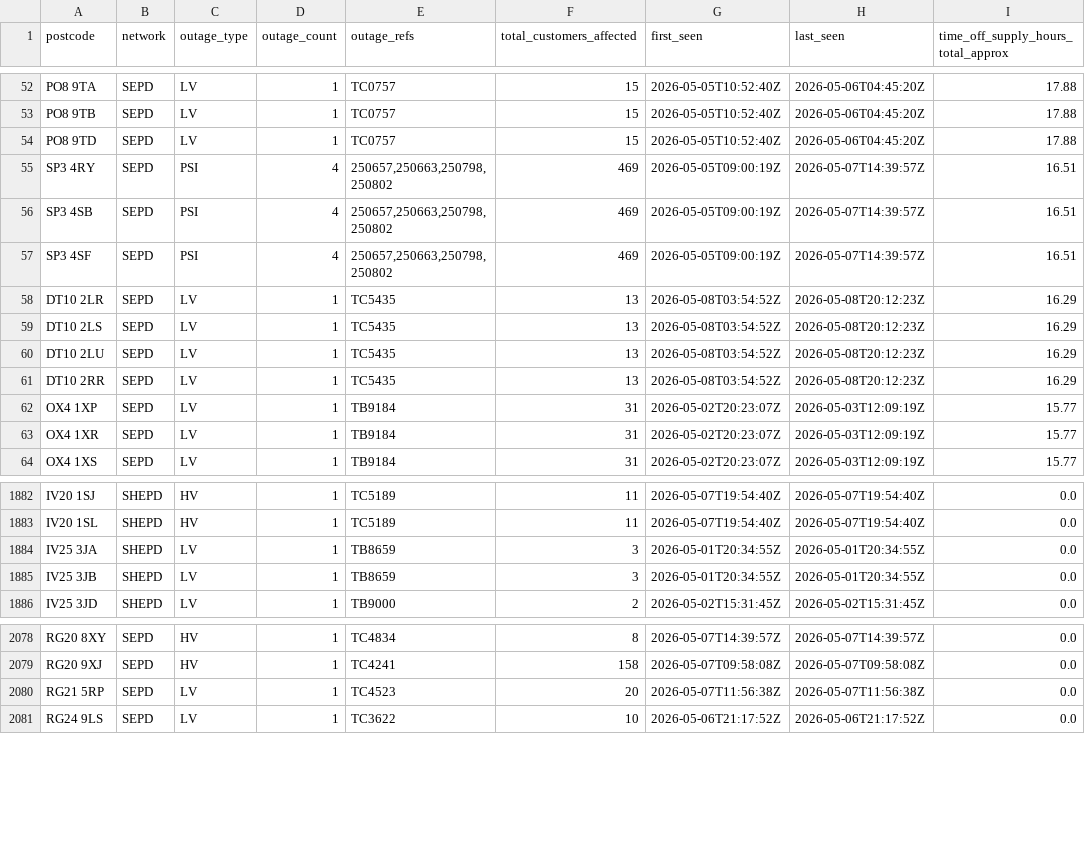
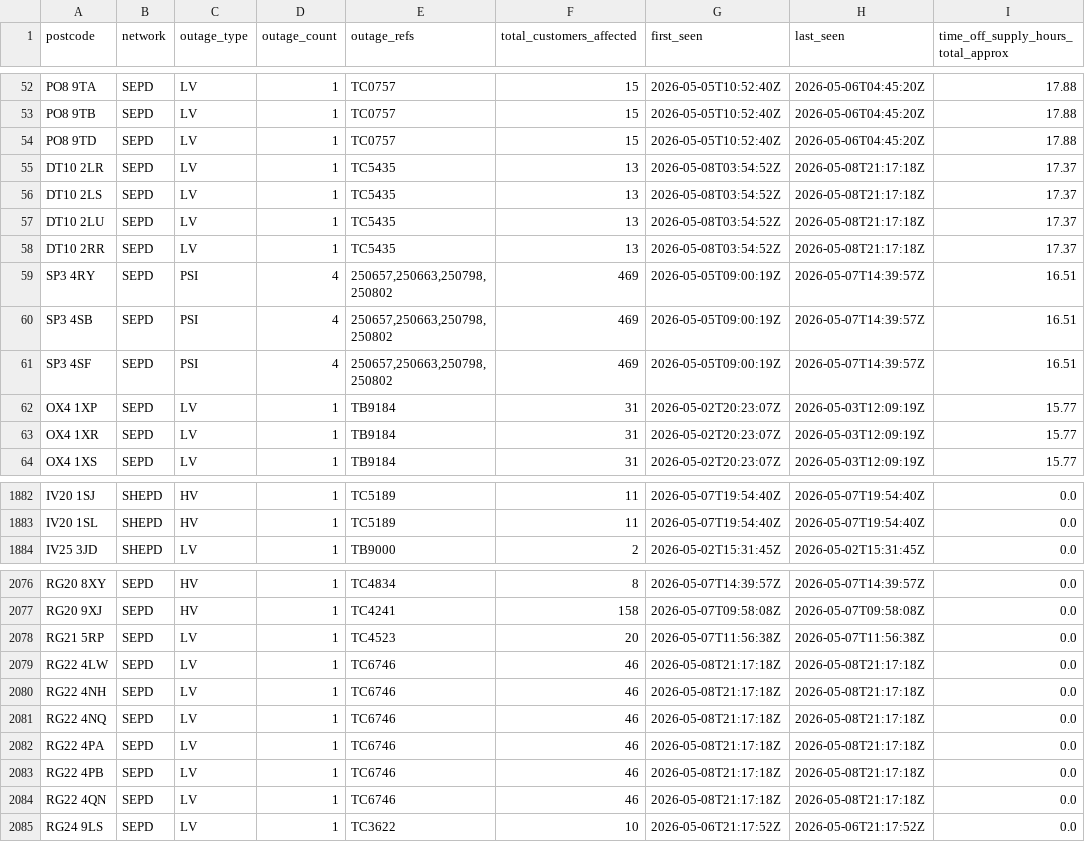
Before and after one commit to hatch-sse/powercuts-mvp, a CSV file: data/exports/postcodes_2026-05-01_to_2026-05-08.csv, drawn as a sheet; only a part is shown, gaps mark what is left out; removed rows and columns are numbered as before the commit, all else as after; the diff names each change by its address in the sheet, - before the commit and + after, or states it on an @@ line.

```diff
--- a/data/exports/postcodes_2026-05-01_to_2026-05-08.csv
+++ b/data/exports/postcodes_2026-05-01_to_2026-05-08.csv
+row 55: DT10 2LR | SEPD | LV | 1 | TC5435 | 13 | 2026-05-08T03:54:52Z | 2026-05-08T21:17:18Z | 17.37
+row 56: DT10 2LS | SEPD | LV | 1 | TC5435 | 13 | 2026-05-08T03:54:52Z | 2026-05-08T21:17:18Z | 17.37
+row 57: DT10 2LU | SEPD | LV | 1 | TC5435 | 13 | 2026-05-08T03:54:52Z | 2026-05-08T21:17:18Z | 17.37
+row 58: DT10 2RR | SEPD | LV | 1 | TC5435 | 13 | 2026-05-08T03:54:52Z | 2026-05-08T21:17:18Z | 17.37
-row 58: DT10 2LR | SEPD | LV | 1 | TC5435 | 13 | 2026-05-08T03:54:52Z | 2026-05-08T20:12:23Z | 16.29
-row 59: DT10 2LS | SEPD | LV | 1 | TC5435 | 13 | 2026-05-08T03:54:52Z | 2026-05-08T20:12:23Z | 16.29
-row 60: DT10 2LU | SEPD | LV | 1 | TC5435 | 13 | 2026-05-08T03:54:52Z | 2026-05-08T20:12:23Z | 16.29
-row 61: DT10 2RR | SEPD | LV | 1 | TC5435 | 13 | 2026-05-08T03:54:52Z | 2026-05-08T20:12:23Z | 16.29
-row 1884: IV25 3JA | SHEPD | LV | 1 | TB8659 | 3 | 2026-05-01T20:34:55Z | 2026-05-01T20:34:55Z | 0.0
-row 1885: IV25 3JB | SHEPD | LV | 1 | TB8659 | 3 | 2026-05-01T20:34:55Z | 2026-05-01T20:34:55Z | 0.0
+row 2079: RG22 4LW | SEPD | LV | 1 | TC6746 | 46 | 2026-05-08T21:17:18Z | 2026-05-08T21:17:18Z | 0.0
+row 2080: RG22 4NH | SEPD | LV | 1 | TC6746 | 46 | 2026-05-08T21:17:18Z | 2026-05-08T21:17:18Z | 0.0
+row 2081: RG22 4NQ | SEPD | LV | 1 | TC6746 | 46 | 2026-05-08T21:17:18Z | 2026-05-08T21:17:18Z | 0.0
+row 2082: RG22 4PA | SEPD | LV | 1 | TC6746 | 46 | 2026-05-08T21:17:18Z | 2026-05-08T21:17:18Z | 0.0
+row 2083: RG22 4PB | SEPD | LV | 1 | TC6746 | 46 | 2026-05-08T21:17:18Z | 2026-05-08T21:17:18Z | 0.0
+row 2084: RG22 4QN | SEPD | LV | 1 | TC6746 | 46 | 2026-05-08T21:17:18Z | 2026-05-08T21:17:18Z | 0.0
```
Also changed, not shown: data/exports/annual/postcodes_2026.csv, data/exports/annual/postcodes_current_year.csv, 9 other files.
